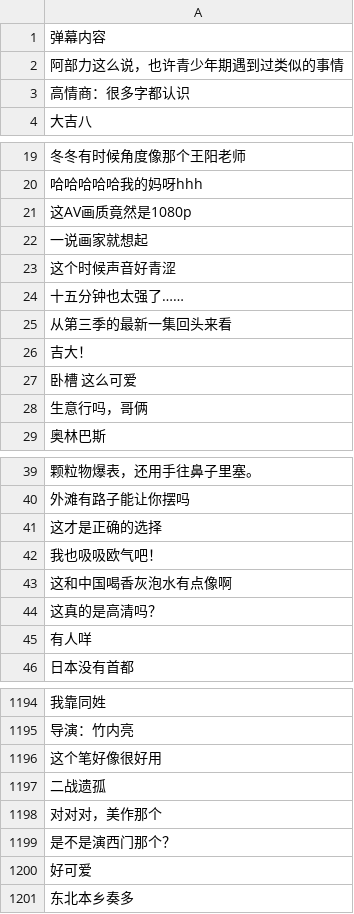
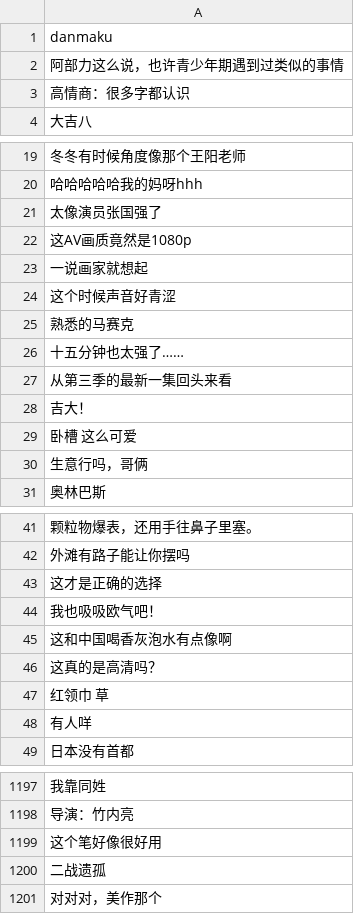
Before and after one commit to ForgotlisteningSix/bilibili-danmaku-crawler, a CSV file: data/danmaku.csv, drawn as a sheet; only a part is shown, gaps mark what is left out; removed rows and columns are numbered as before the commit, all else as after; the diff names each change by its address in the sheet, - before the commit and + after, or states it on an @@ line.

```diff
--- a/data/danmaku.csv
+++ b/data/danmaku.csv
-A1: 弹幕内容
+A1: danmaku
+row 21: 太像演员张国强了
+row 25: 熟悉的马赛克
+row 47: 红领巾 草
-row 1199: 是不是演西门那个？
-row 1200: 好可爱
-row 1201: 东北本乡奏多
```
Also changed, not shown: 4 other files.
